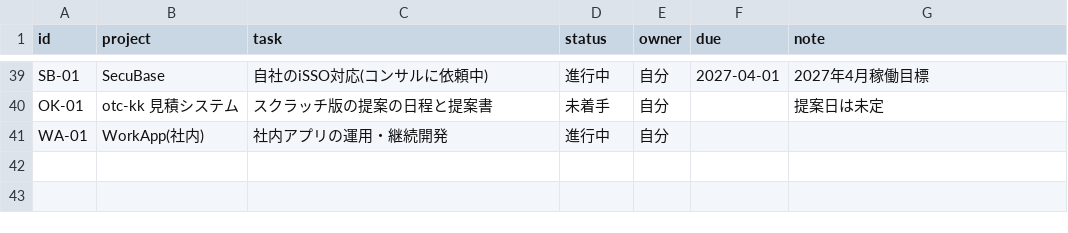
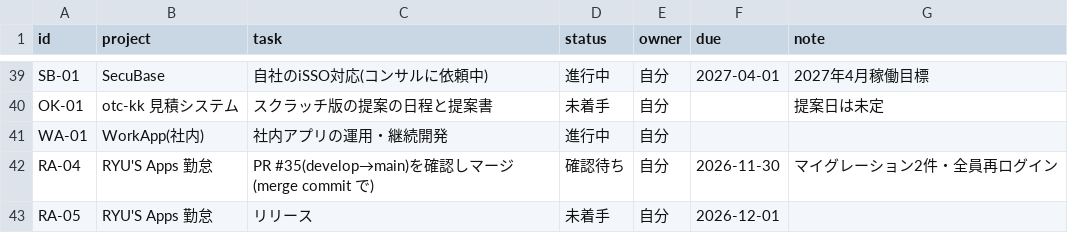
Before and after one commit to t-shiroma/mypro, a CSV file: board/tasks.csv, drawn as a sheet; only a part is shown, gaps mark what is left out.

```diff
--- a/board/tasks.csv
+++ b/board/tasks.csv
@@ -41 +41,3 @@ OK-01,otc-kk 見積システム,スクラッチ版の提案の日程と提案書
 WA-01,WorkApp(社内),社内アプリの運用・継続開発,進行中,自分,,
+RA-04,RYU'S Apps 勤怠,PR #35(develop→main)を確認しマージ(merge commit で),確認待ち,自分,2026-11-30,マイグレーション2件・全員再ログイン
+RA-05,RYU'S Apps 勤怠,リリース,未着手,自分,2026-12-01,
```
Also changed, not shown: 3 other files.
